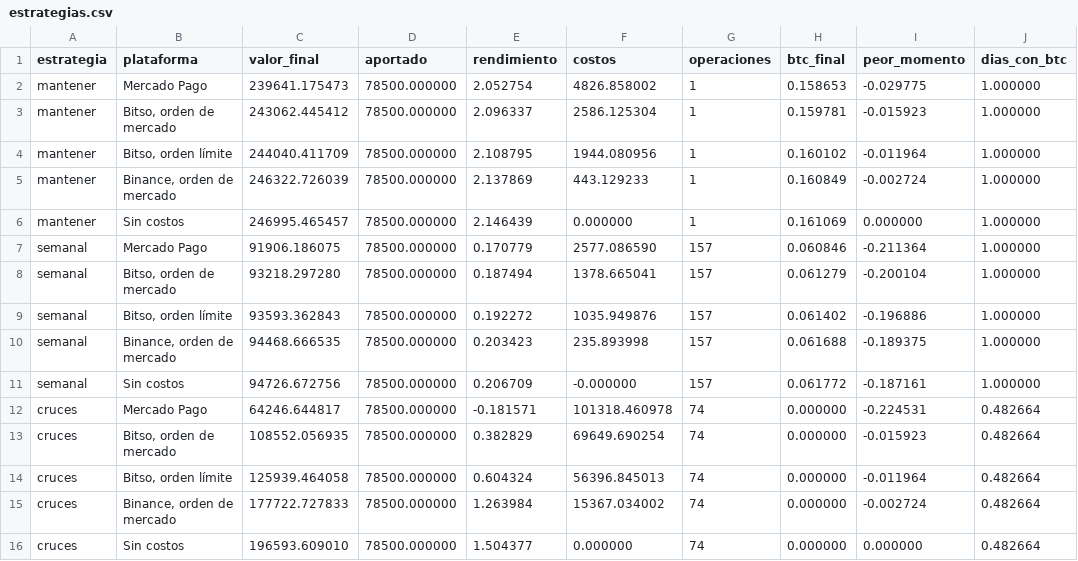
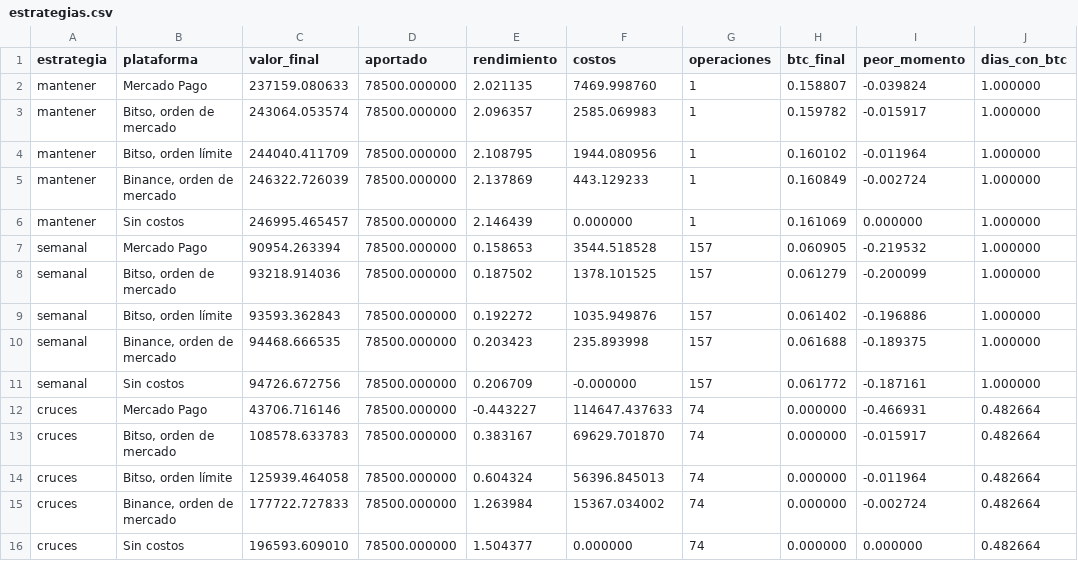
Before and after one commit to lobby9000/macd-toolkit, a CSV file: examples/btc-2026-10-14/estrategias.csv, drawn as a sheet.

```diff
--- a/examples/btc-2026-10-14/estrategias.csv
+++ b/examples/btc-2026-10-14/estrategias.csv
@@ -1,4 +1,4 @@
 estrategia,plataforma,valor_final,aportado,rendimiento,costos,operaciones,btc_final,peor_momento,dias_con_btc
-mantener,Mercado Pago,239641.175473,78500.000000,2.052754,4826.858002,1,0.158653,-0.029775,1.000000
-mantener,"Bitso, orden de mercado",243062.445412,78500.000000,2.096337,2586.125304,1,0.159781,-0.015923,1.000000
+mantener,Mercado Pago,237159.080633,78500.000000,2.021135,7469.998760,1,0.158807,-0.039824,1.000000
+mantener,"Bitso, orden de mercado",243064.053574,78500.000000,2.096357,2585.069983,1,0.159782,-0.015917,1.000000
 mantener,"Bitso, orden límite",244040.411709,78500.000000,2.108795,1944.080956,1,0.160102,-0.011964,1.000000
@@ -6,4 +6,4 @@ mantener,"Binance, orden de mercado",246322.726039,78500.000000,2.137869,443.129
 mantener,Sin costos,246995.465457,78500.000000,2.146439,0.000000,1,0.161069,0.000000,1.000000
-semanal,Mercado Pago,91906.186075,78500.000000,0.170779,2577.086590,157,0.060846,-0.211364,1.000000
-semanal,"Bitso, orden de mercado",93218.297280,78500.000000,0.187494,1378.665041,157,0.061279,-0.200104,1.000000
+semanal,Mercado Pago,90954.263394,78500.000000,0.158653,3544.518528,157,0.060905,-0.219532,1.000000
+semanal,"Bitso, orden de mercado",93218.914036,78500.000000,0.187502,1378.101525,157,0.061279,-0.200099,1.000000
 semanal,"Bitso, orden límite",93593.362843,78500.000000,0.192272,1035.949876,157,0.061402,-0.196886,1.000000
@@ -11,4 +11,4 @@ semanal,"Binance, orden de mercado",94468.666535,78500.000000,0.203423,235.89399
 semanal,Sin costos,94726.672756,78500.000000,0.206709,-0.000000,157,0.061772,-0.187161,1.000000
-cruces,Mercado Pago,64246.644817,78500.000000,-0.181571,101318.460978,74,0.000000,-0.224531,0.482664
-cruces,"Bitso, orden de mercado",108552.056935,78500.000000,0.382829,69649.690254,74,0.000000,-0.015923,0.482664
+cruces,Mercado Pago,43706.716146,78500.000000,-0.443227,114647.437633,74,0.000000,-0.466931,0.482664
+cruces,"Bitso, orden de mercado",108578.633783,78500.000000,0.383167,69629.701870,74,0.000000,-0.015917,0.482664
 cruces,"Bitso, orden límite",125939.464058,78500.000000,0.604324,56396.845013,74,0.000000,-0.011964,0.482664
```
Also changed, not shown: examples/btc-2026-10-14/costos.csv, examples/btc-2026-10-14/cotizaciones.csv, 5 other files.
